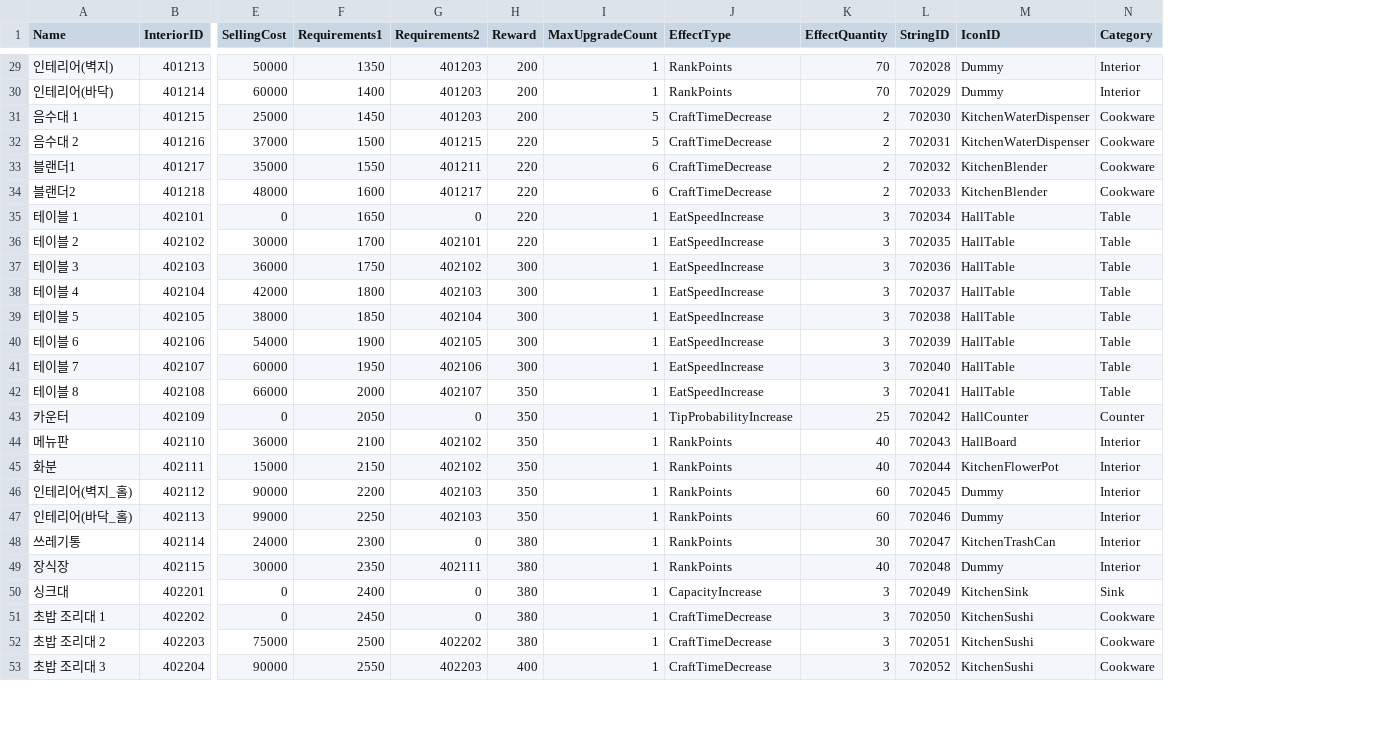
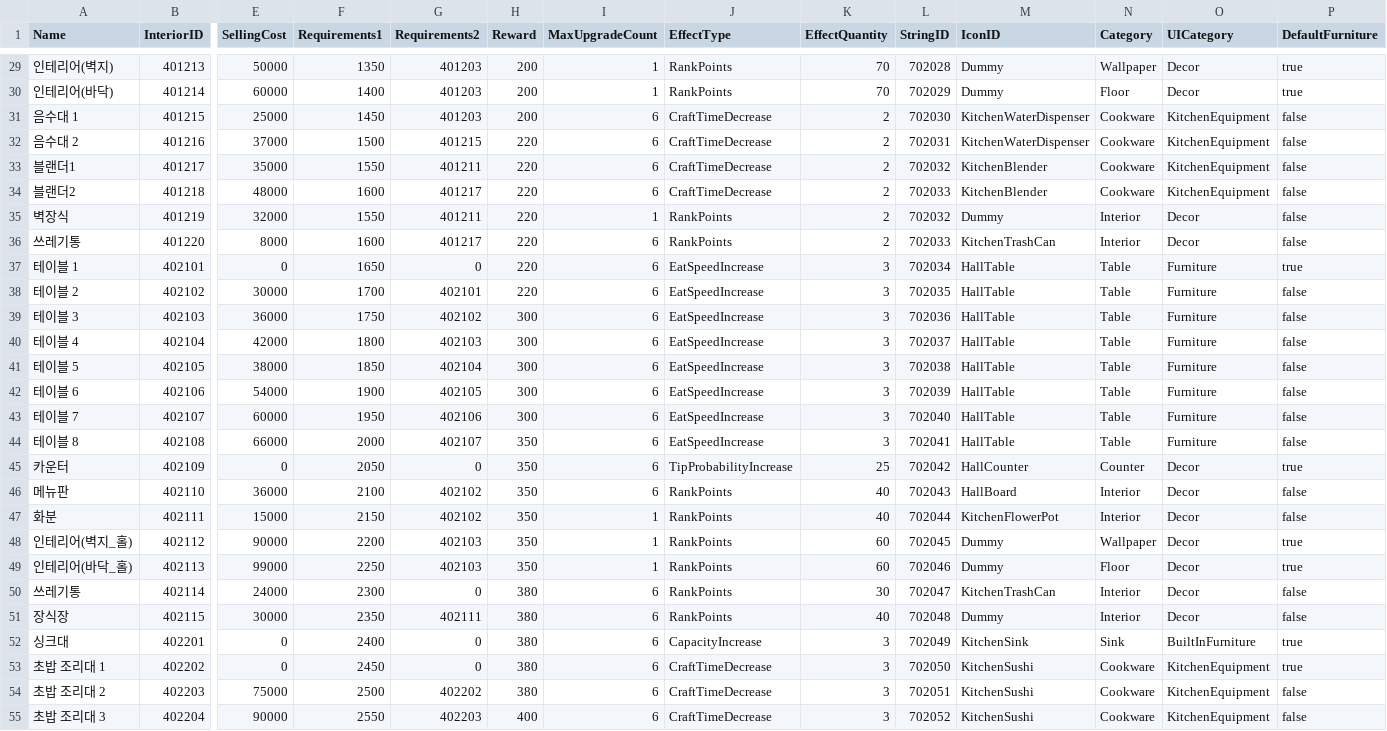
Before and after one commit to Jinwook-Lee9709/ReStartup, a CSV file: Assets/03_Resources/03_DataTable/interiortable.CSV, drawn as a sheet; only a part is shown, gaps mark what is left out; addresses are those after the commit; rows hold the shown columns only; the diff covers the shown part only; the diff names each change by its address in the sheet, - before the commit and + after, or states it on an @@ line.

```diff
--- a/Assets/03_Resources/03_DataTable/interiortable.CSV
+++ b/Assets/03_Resources/03_DataTable/interiortable.CSV
+column O (UICategory), rows 29-34: Decor | Decor | KitchenEquipment | KitchenEquipment | KitchenEquipment | KitchenEquipment; rows 37-55: Furniture | Furniture | Furniture | Furniture | Furniture | Furniture | Furniture | Furniture | Decor | Decor | Decor | Decor | Decor | Decor | Decor | BuiltInFurniture | KitchenEquipment | KitchenEquipment | KitchenEquipment
+column P (DefaultFurniture), rows 29-34: true | true | false | false | false | false; rows 37-55: true | false | false | false | false | false | false | false | true | false | false | true | true | false | false | true | true | false | false
-N29 (Category): Interior
+N29 (Category): Wallpaper
-N30 (Category): Interior
+N30 (Category): Floor
-I31:I32 (MaxUpgradeCount): 5
+I31:I32 (MaxUpgradeCount): 6
+row 35: 벽장식 | 401219 | 32000 | 1550 | 401211 | 220 | 1 | RankPoints | 2 | 702032 | Dummy | Interior | Decor | false
+row 36: 쓰레기통 | 401220 | 8000 | 1600 | 401217 | 220 | 6 | RankPoints | 2 | 702033 | KitchenTrashCan | Interior | Decor | false
-I37:I46 (MaxUpgradeCount): 1
+I37:I46 (MaxUpgradeCount): 6
-N48 (Category): Interior
+N48 (Category): Wallpaper
-N49 (Category): Interior
+N49 (Category): Floor
-I50:I55 (MaxUpgradeCount): 1
+I50:I55 (MaxUpgradeCount): 6
```
Also changed, not shown: 2 added rows and 68 edited cells elsewhere in this file, 37 other files.
